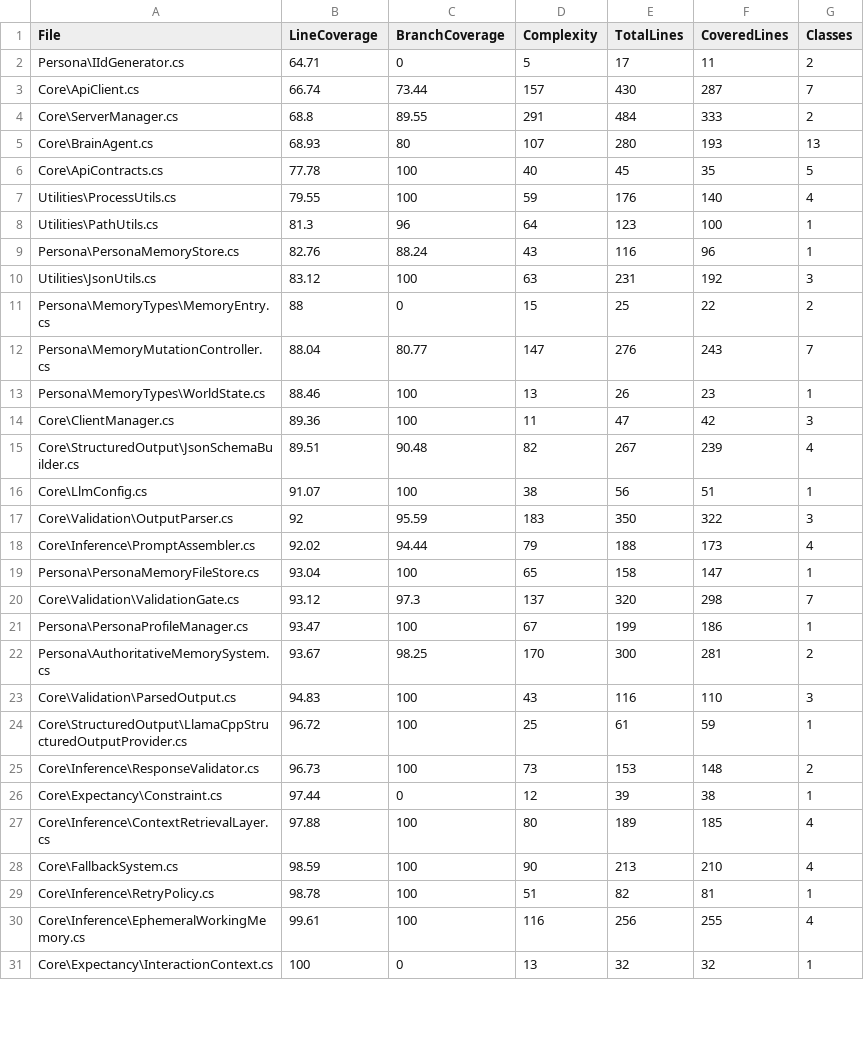
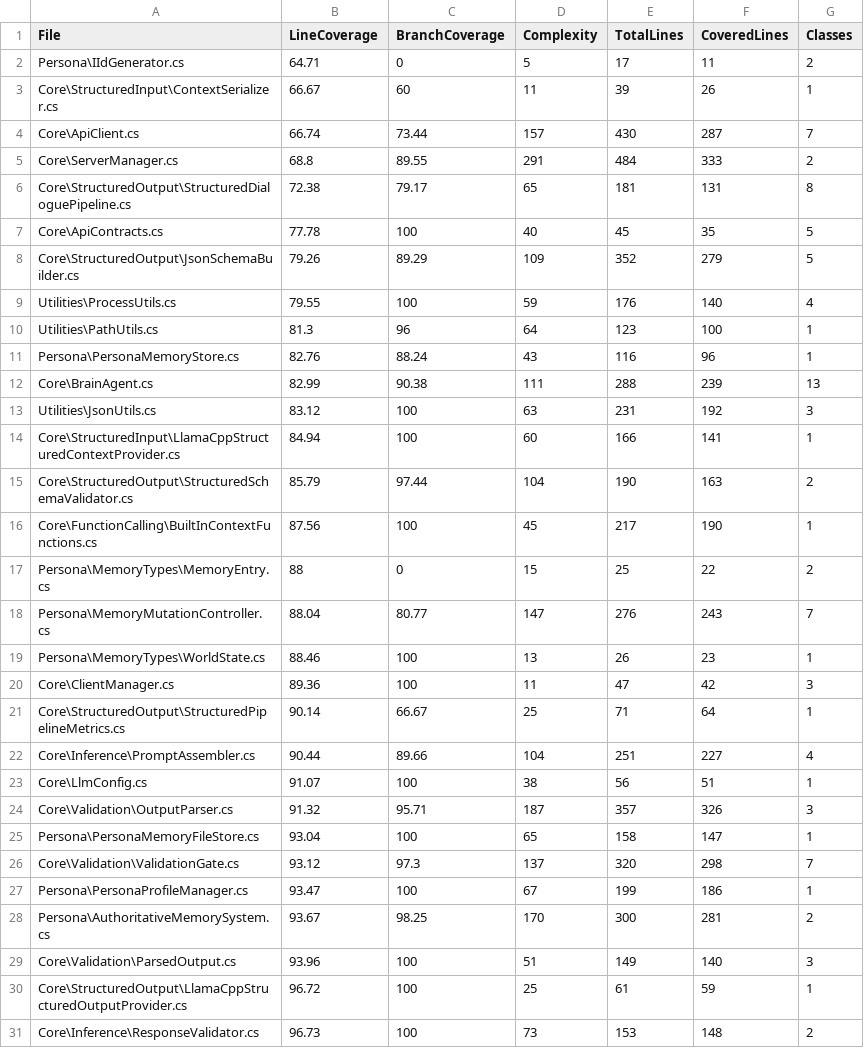
Before and after one commit to michael-tiller/LlamaBrain, a CSV file: LlamaBrain/coverage-analysis.csv, drawn as a sheet; only a part is shown; the shorter side is filled out with more unchanged rows; the diff covers the shown part only.

Commit message:
feat(core): simplify FunctionCallExecutor and update structured context defaults
- Remove StateSnapshot dependency from FunctionCallExecutor to improve separation of concerns
- Update StructuredContextConfig to use compact JSON by default for token efficiency
- Add regression test for null CallId/FunctionName handling in executor
- Clean up unused constructor overloads and tests in FunctionCallExecutorTests

Signed-off-by: Michael Tiller <contact@michaeltiller.com>

```diff
--- a/LlamaBrain/coverage-analysis.csv
+++ b/LlamaBrain/coverage-analysis.csv
@@ -2,6 +2,8 @@
 "Persona\IIdGenerator.cs","64.71","0","5","17","11","2"
+"Core\StructuredInput\ContextSerializer.cs","66.67","60","11","39","26","1"
 "Core\ApiClient.cs","66.74","73.44","157","430","287","7"
 "Core\ServerManager.cs","68.8","89.55","291","484","333","2"
-"Core\BrainAgent.cs","68.93","80","107","280","193","13"
+"Core\StructuredOutput\StructuredDialoguePipeline.cs","72.38","79.17","65","181","131","8"
 "Core\ApiContracts.cs","77.78","100","40","45","35","5"
+"Core\StructuredOutput\JsonSchemaBuilder.cs","79.26","89.29","109","352","279","5"
 "Utilities\ProcessUtils.cs","79.55","100","59","176","140","4"
@@ -9,3 +11,7 @@
 "Persona\PersonaMemoryStore.cs","82.76","88.24","43","116","96","1"
+"Core\BrainAgent.cs","82.99","90.38","111","288","239","13"
 "Utilities\JsonUtils.cs","83.12","100","63","231","192","3"
+"Core\StructuredInput\LlamaCppStructuredContextProvider.cs","84.94","100","60","166","141","1"
+"Core\StructuredOutput\StructuredSchemaValidator.cs","85.79","97.44","104","190","163","2"
+"Core\FunctionCalling\BuiltInContextFunctions.cs","87.56","100","45","217","190","1"
 "Persona\MemoryTypes\MemoryEntry.cs","88","0","15","25","22","2"
@@ -14,6 +20,6 @@
 "Core\ClientManager.cs","89.36","100","11","47","42","3"
-"Core\StructuredOutput\JsonSchemaBuilder.cs","89.51","90.48","82","267","239","4"
+"Core\StructuredOutput\StructuredPipelineMetrics.cs","90.14","66.67","25","71","64","1"
+"Core\Inference\PromptAssembler.cs","90.44","89.66","104","251","227","4"
 "Core\LlmConfig.cs","91.07","100","38","56","51","1"
-"Core\Validation\OutputParser.cs","92","95.59","183","350","322","3"
-"Core\Inference\PromptAssembler.cs","92.02","94.44","79","188","173","4"
+"Core\Validation\OutputParser.cs","91.32","95.71","187","357","326","3"
 "Persona\PersonaMemoryFileStore.cs","93.04","100","65","158","147","1"
@@ -22,3 +28,3 @@
 "Persona\AuthoritativeMemorySystem.cs","93.67","98.25","170","300","281","2"
-"Core\Validation\ParsedOutput.cs","94.83","100","43","116","110","3"
+"Core\Validation\ParsedOutput.cs","93.96","100","51","149","140","3"
 "Core\StructuredOutput\LlamaCppStructuredOutputProvider.cs","96.72","100","25","61","59","1"
```
Also changed, not shown: 11 added rows and 14 moved rows elsewhere in this file, 10 other files.
